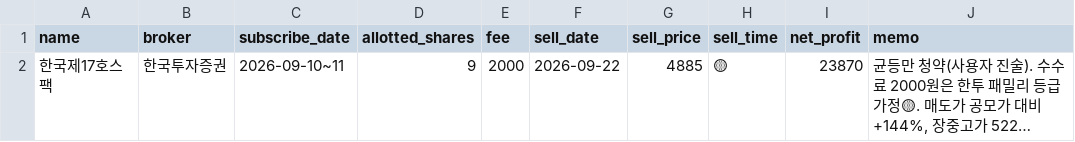
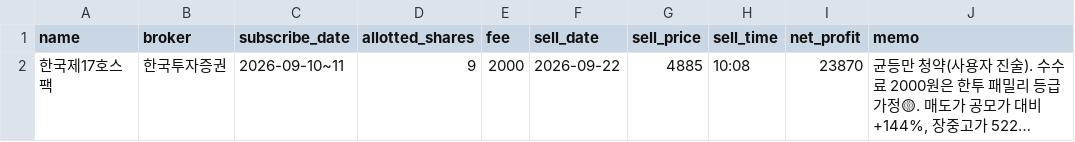
Before and after one commit to tnals961006-bot/250905, a CSV file: spac/data/my_trades.csv, drawn as a sheet; long unchanged cells end in …; the diff names each change by its address in the sheet, - before the commit and + after, or states it on an @@ line.

```diff
--- a/spac/data/my_trades.csv
+++ b/spac/data/my_trades.csv
-H2 (sell_time): 🟡
+H2 (sell_time): 10:08
```
Also changed, not shown: 6 other files.
